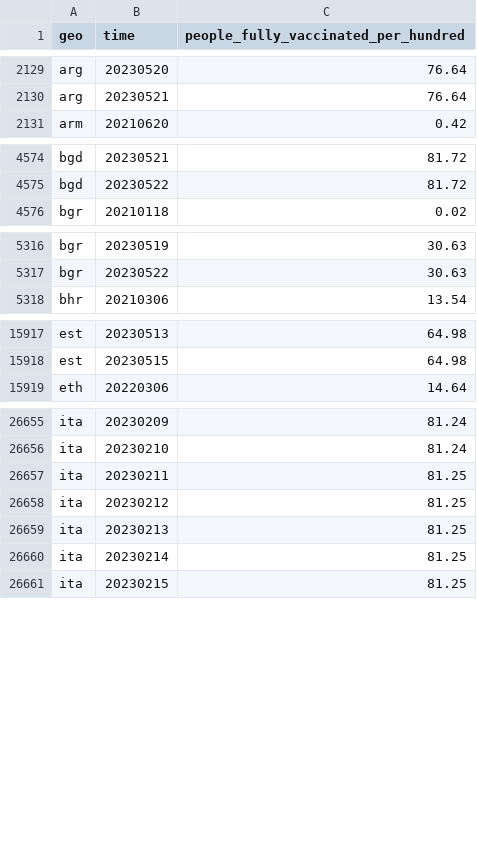
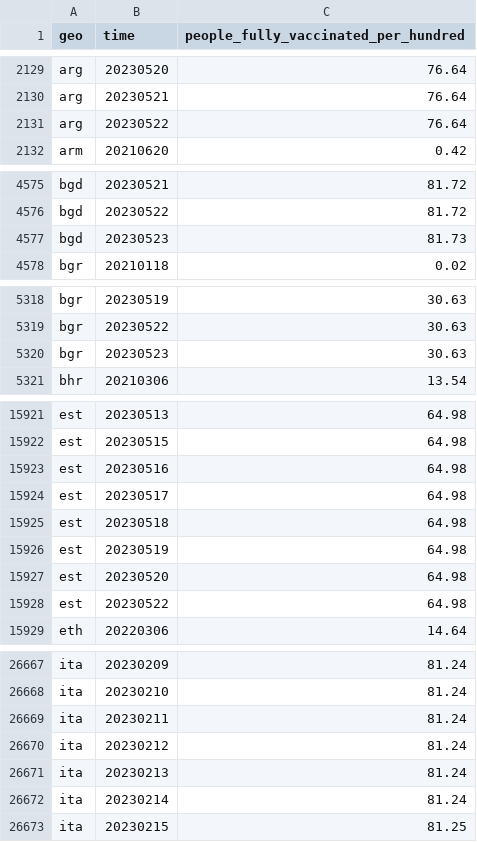
Before and after one commit to open-numbers/ddf--open_numbers--owid_covid_19, a CSV file: ddf--datapoints--people_fully_vaccinated_per_hundred--by--geo--time.csv, drawn as a sheet; only a part is shown, gaps mark what is left out; the diff covers the shown part only.

```diff
--- a/ddf--datapoints--people_fully_vaccinated_per_hundred--by--geo--time.csv
+++ b/ddf--datapoints--people_fully_vaccinated_per_hundred--by--geo--time.csv
@@ -2130,2 +2130,3 @@ arg,20230520,76.64
 arg,20230521,76.64
+arg,20230522,76.64
 arm,20210620,0.42
@@ -4575,2 +4576,3 @@ bgd,20230521,81.72
 bgd,20230522,81.72
+bgd,20230523,81.73
 bgr,20210118,0.02
@@ -5317,2 +5319,3 @@ bgr,20230519,30.63
 bgr,20230522,30.63
+bgr,20230523,30.63
 bhr,20210306,13.54
@@ -15918,2 +15922,8 @@ est,20230513,64.98
 est,20230515,64.98
+est,20230516,64.98
+est,20230517,64.98
+est,20230518,64.98
+est,20230519,64.98
+est,20230520,64.98
+est,20230522,64.98
 eth,20220306,14.64
@@ -26656,6 +26668,6 @@ ita,20230209,81.24
 ita,20230210,81.24
-ita,20230211,81.25
-ita,20230212,81.25
-ita,20230213,81.25
-ita,20230214,81.25
+ita,20230211,81.24
+ita,20230212,81.24
+ita,20230213,81.24
+ita,20230214,81.24
 ita,20230215,81.25
```
Also changed, not shown: 12 added rows and 78 edited cells elsewhere in this file, ddf--datapoints--new_vaccinations--by--geo--time.csv, ddf--datapoints--total_boosters--by--geo--time.csv, 47 other files.
